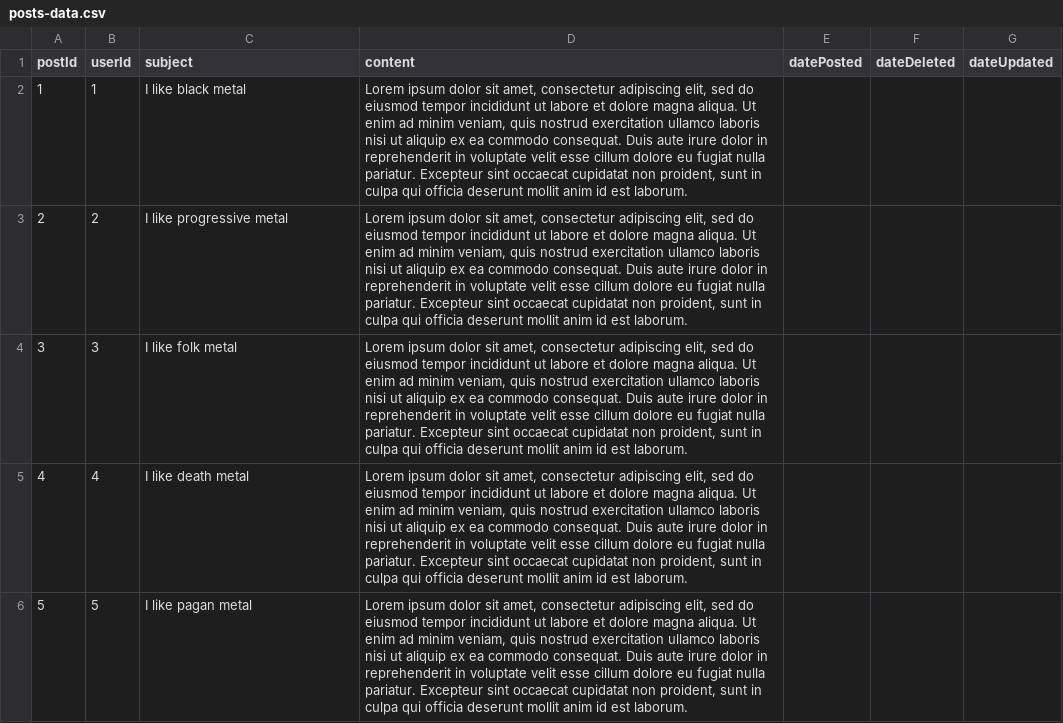
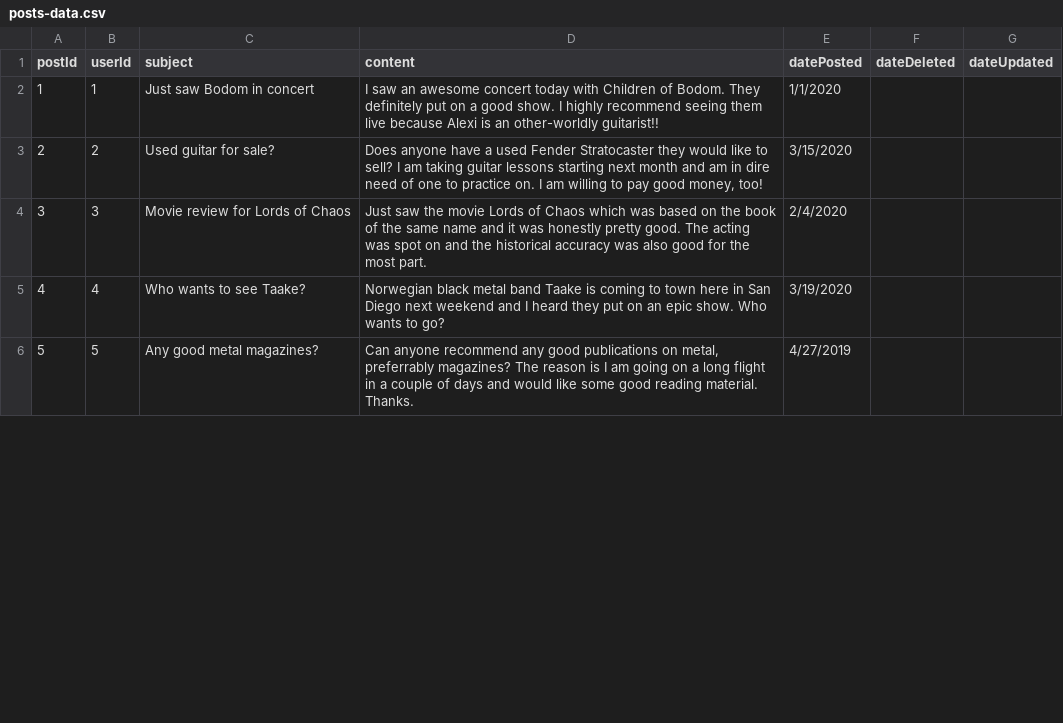
Before and after one commit to Keith-Tachibana/Metalink, a CSV file: posts-data.csv, drawn as a sheet; only a part is shown; the diff covers the shown part only.

Commit message:
User can view and edit posts

```diff
--- a/posts-data.csv
+++ b/posts-data.csv
@@ -1,6 +1,6 @@
 postId,userId,subject,content,datePosted,dateDeleted,dateUpdated
-1,1,I like black metal,"Lorem ipsum dolor sit amet, consectetur adipiscing elit, sed do eiusmod tempor incididunt ut labore et dolore magna aliqua. Ut enim ad minim veniam, quis nostrud exercitation ullamco laboris nisi ut aliquip ex ea commodo consequat. Duis aute irure dolor in reprehenderit in voluptate velit esse cillum dolore eu fugiat nulla pariatur. Excepteur sint occaecat cupidatat non proident, sunt in culpa qui officia deserunt mollit anim id est laborum.",,,
-2,2,I like progressive metal,"Lorem ipsum dolor sit amet, consectetur adipiscing elit, sed do eiusmod tempor incididunt ut labore et dolore magna aliqua. Ut enim ad minim veniam, quis nostrud exercitation ullamco laboris nisi ut aliquip ex ea commodo consequat. Duis aute irure dolor in reprehenderit in voluptate velit esse cillum dolore eu fugiat nulla pariatur. Excepteur sint occaecat cupidatat non proident, sunt in culpa qui officia deserunt mollit anim id est laborum.",,,
-3,3,I like folk metal,"Lorem ipsum dolor sit amet, consectetur adipiscing elit, sed do eiusmod tempor incididunt ut labore et dolore magna aliqua. Ut enim ad minim veniam, quis nostrud exercitation ullamco laboris nisi ut aliquip ex ea commodo consequat. Duis aute irure dolor in reprehenderit in voluptate velit esse cillum dolore eu fugiat nulla pariatur. Excepteur sint occaecat cupidatat non proident, sunt in culpa qui officia deserunt mollit anim id est laborum.",,,
-4,4,I like death metal,"Lorem ipsum dolor sit amet, consectetur adipiscing elit, sed do eiusmod tempor incididunt ut labore et dolore magna aliqua. Ut enim ad minim veniam, quis nostrud exercitation ullamco laboris nisi ut aliquip ex ea commodo consequat. Duis aute irure dolor in reprehenderit in voluptate velit esse cillum dolore eu fugiat nulla pariatur. Excepteur sint occaecat cupidatat non proident, sunt in culpa qui officia deserunt mollit anim id est laborum.",,,
-5,5,I like pagan metal,"Lorem ipsum dolor sit amet, consectetur adipiscing elit, sed do eiusmod tempor incididunt ut labore et dolore magna aliqua. Ut enim ad minim veniam, quis nostrud exercitation ullamco laboris nisi ut aliquip ex ea commodo consequat. Duis aute irure dolor in reprehenderit in voluptate velit esse cillum dolore eu fugiat nulla pariatur. Excepteur sint occaecat cupidatat non proident, sunt in culpa qui officia deserunt mollit anim id est laborum.",,,
+1,1,Just saw Bodom in concert,I saw an awesome concert today with Children of Bodom. They definitely put on a good show. I highly recommend seeing them live because Alexi is an other-worldly guitarist!!,1/1/2020,,
+2,2,Used guitar for sale?,"Does anyone have a used Fender Stratocaster they would like to sell? I am taking guitar lessons starting next month and am in dire need of one to practice on. I am willing to pay good money, too!",3/15/2020,,
+3,3,Movie review for Lords of Chaos,Just saw the movie Lords of Chaos which was based on the book of the same name and it was honestly pretty good. The acting was spot on and the historical accuracy was also good for the most part.,2/4/2020,,
+4,4,Who wants to see Taake?,Norwegian black metal band Taake is coming to town here in San Diego next weekend and I heard they put on an epic show. Who wants to go?,3/19/2020,,
+5,5,Any good metal magazines?,"Can anyone recommend any good publications on metal, preferrably magazines? The reason is I am going on a long flight in a couple of days and would like some good reading material. Thanks.",4/27/2019,,
```
Also changed, not shown: 21 edited cells elsewhere in this file, 7 other files.
